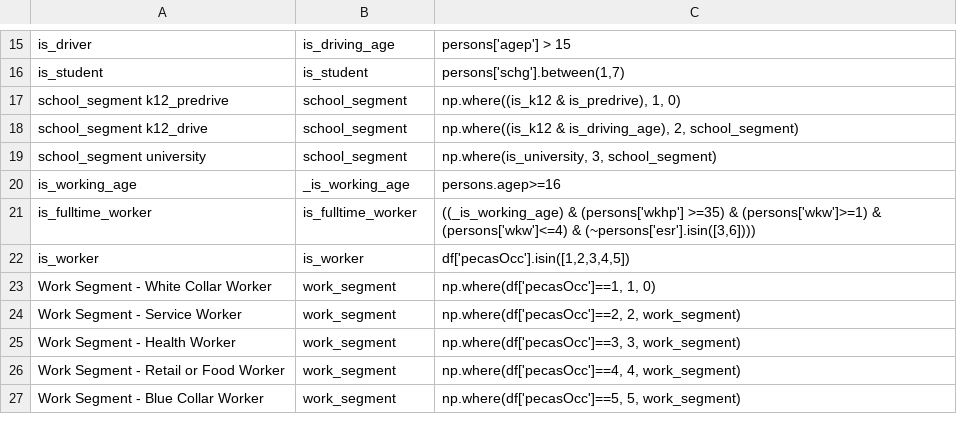
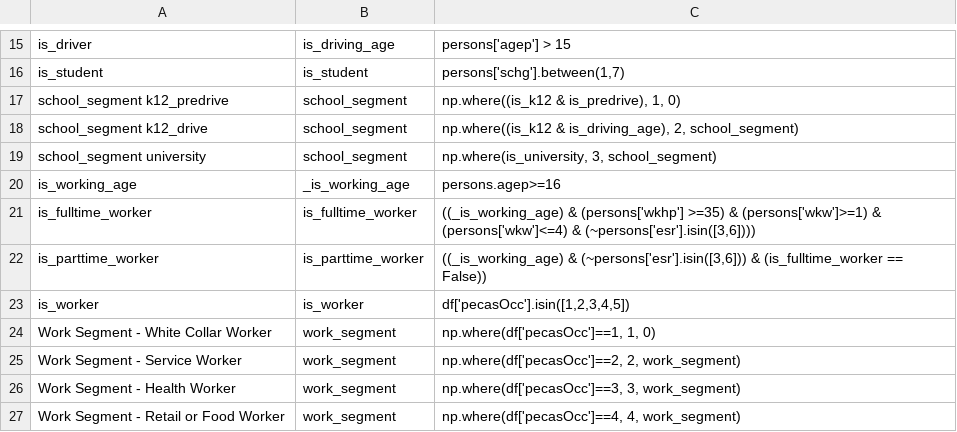
Before and after one commit to wsp-sag/client_arc_activitysim, a CSV file: configs/annotate_persons.csv, drawn as a sheet; only a part is shown, gaps mark what is left out; the shorter side is filled out with more unchanged rows.

```diff
--- a/configs/annotate_persons.csv
+++ b/configs/annotate_persons.csv
@@ -21,2 +21,3 @@ is_working_age,_is_working_age,persons.agep>=16
 is_fulltime_worker,is_fulltime_worker,"((_is_working_age) & (persons['wkhp'] >=35) & (persons['wkw']>=1) & (persons['wkw']<=4) & (~persons['esr'].isin([3,6])))"
+is_parttime_worker,is_parttime_worker,"((_is_working_age) & (~persons['esr'].isin([3,6])) & (is_fulltime_worker == False))"
 is_worker,is_worker,"df['pecasOcc'].isin([1,2,3,4,5])"
```
Also changed, not shown: configs/annotate_households.csv, configs/annotate_persons_after_hh.csv, 8 other files.
